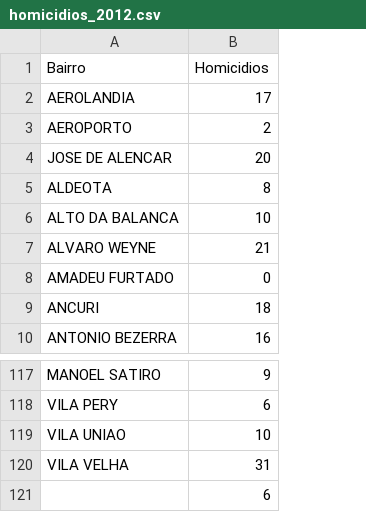
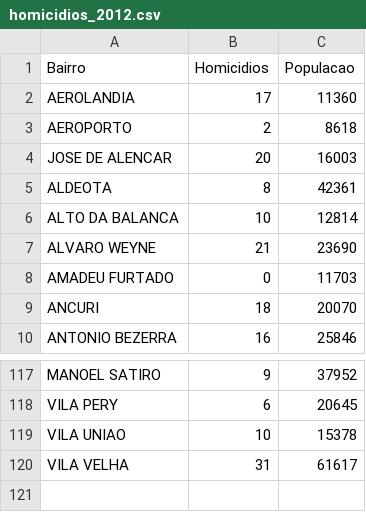
Before and after one commit to CaioViktor/datavis-course, a CSV file: 2017_11_06/color-d3/data/homicidios_2012.csv, drawn as a sheet; only a part is shown, gaps mark what is left out; removed rows and columns are numbered as before the commit, all else as after; the diff names each change by its address in the sheet, - before the commit and + after, or states it on an @@ line.

```diff
--- a/2017_11_06/color-d3/data/homicidios_2012.csv
+++ b/2017_11_06/color-d3/data/homicidios_2012.csv
+column C (Populacao), rows 2-10: 11360 | 8618 | 16003 | 42361 | 12814 | 23690 | 11703 | 20070 | 25846; rows 117-120: 37952 | 20645 | 15378 | 61617
-row 121:  | 6
```
Also changed, not shown: 2 other files.
